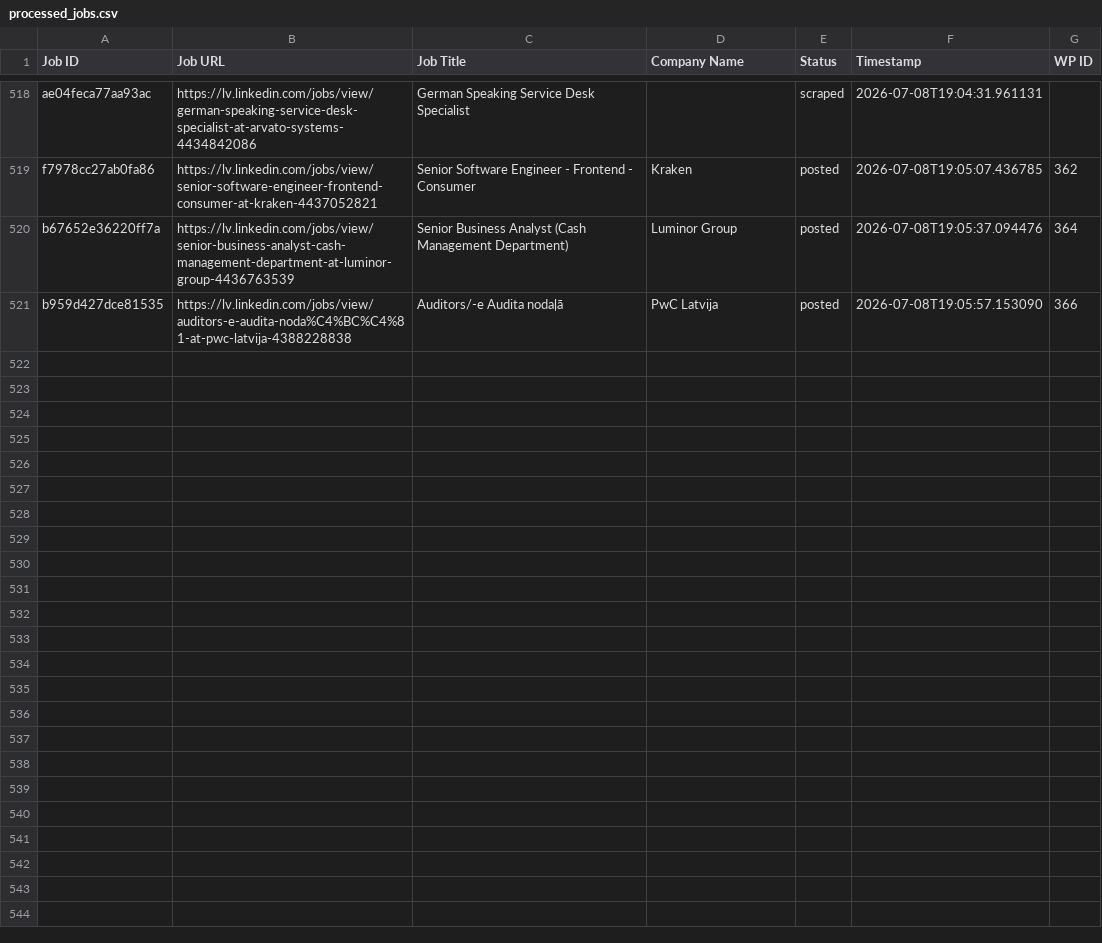
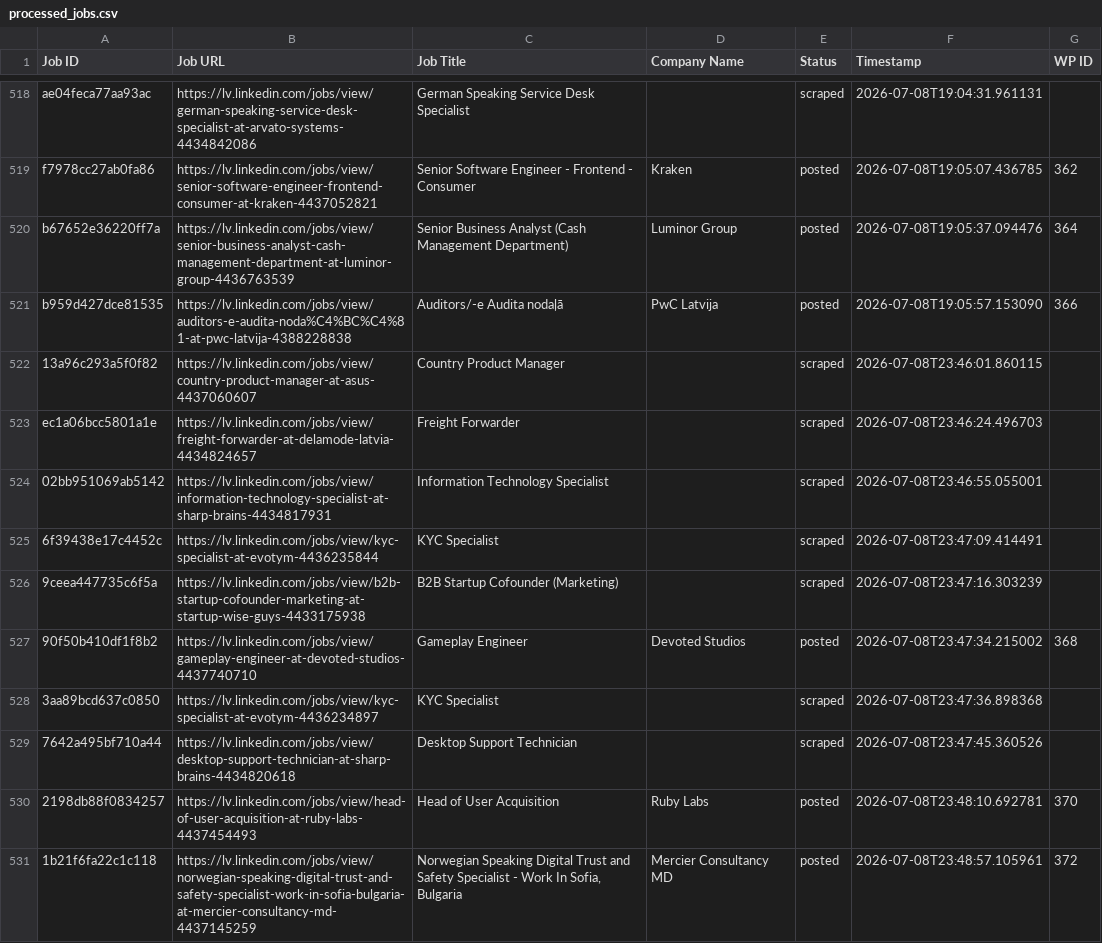
Before and after one commit to mimusdesign/lv, a CSV file: processed_jobs.csv, drawn as a sheet; only a part is shown, gaps mark what is left out; the diff covers the shown part only; the diff names each change by its address in the sheet, - before the commit and + after, or states it on an @@ line.

```diff
--- a/processed_jobs.csv
+++ b/processed_jobs.csv
+row 522: 13a96c293a5f0f82 | https://lv.linkedin.com/jobs/view/country-product-manager-at-asus-4437060607 | Country Product Manager |  | scraped | 2026-07-08T23:46:01.860115
+row 523: ec1a06bcc5801a1e | https://lv.linkedin.com/jobs/view/freight-forwarder-at-delamode-latvia-4434824657 | Freight Forwarder |  | scraped | 2026-07-08T23:46:24.496703
+row 524: 02bb951069ab5142 | https://lv.linkedin.com/jobs/view/information-technology-specialist-at-sharp-brains-4434817931 | Information Technology Specialist |  | scraped | 2026-07-08T23:46:55.055001
+row 525: 6f39438e17c4452c | https://lv.linkedin.com/jobs/view/kyc-specialist-at-evotym-4436235844 | KYC Specialist |  | scraped | 2026-07-08T23:47:09.414491
+row 526: 9ceea447735c6f5a | https://lv.linkedin.com/jobs/view/b2b-startup-cofounder-marketing-at-startup-wise-guys-4433175938 | B2B Startup Cofounder (Marketing) |  | scraped | 2026-07-08T23:47:16.303239
+row 527: 90f50b410df1f8b2 | https://lv.linkedin.com/jobs/view/gameplay-engineer-at-devoted-studios-4437740710 | Gameplay Engineer | Devoted Studios | posted | 2026-07-08T23:47:34.215002 | 368
+row 528: 3aa89bcd637c0850 | https://lv.linkedin.com/jobs/view/kyc-specialist-at-evotym-4436234897 | KYC Specialist |  | scraped | 2026-07-08T23:47:36.898368
+row 529: 7642a495bf710a44 | https://lv.linkedin.com/jobs/view/desktop-support-technician-at-sharp-brains-4434820618 | Desktop Support Technician |  | scraped | 2026-07-08T23:47:45.360526
+row 530: 2198db88f0834257 | https://lv.linkedin.com/jobs/view/head-of-user-acquisition-at-ruby-labs-4437454493 | Head of User Acquisition | Ruby Labs | posted | 2026-07-08T23:48:10.692781 | 370
+row 531: 1b21f6fa22c1c118 | https://lv.linkedin.com/jobs/view/norwegian-speaking-digital-trust-and-safety-specialist-work-in-sofia-bulgaria-at-mercier-consultancy-md-4437145259 | Norwegian Speaking Digital Trust and Safety Specialist - Work In Sofia, Bulgaria | Mercier Consultancy MD | posted | 2026-07-08T23:48:57.105961 | 372
```
Also changed, not shown: 18 added rows elsewhere in this file.
